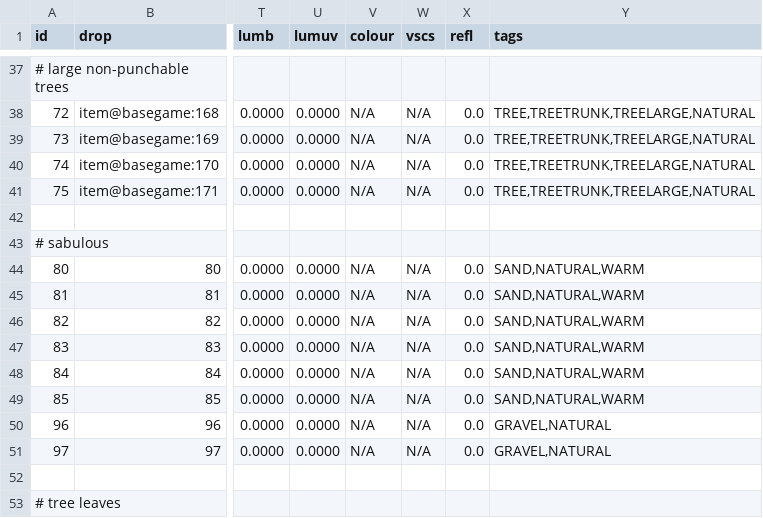
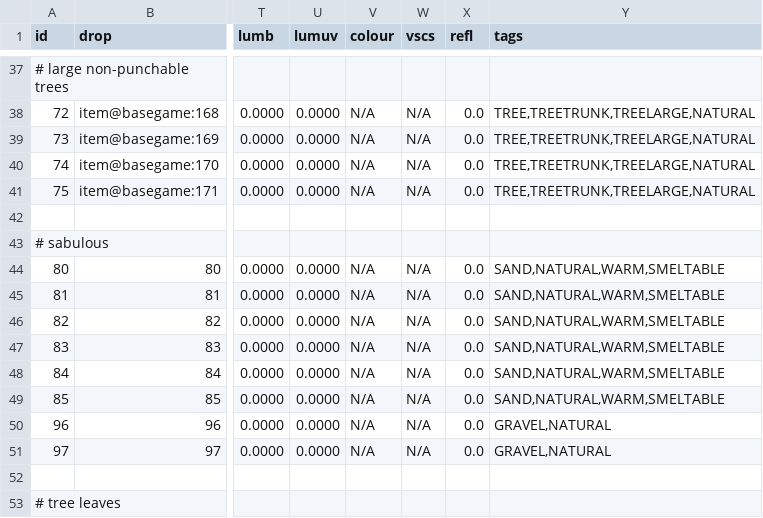
Before and after one commit to curioustorvald/Terrarum, a CSV file: assets/mods/basegame/blocks/blocks.csv, drawn as a sheet; only a part is shown, gaps mark what is left out; the diff names each change by its address in the sheet, - before the commit and + after, or states it on an @@ line.

```diff
--- a/assets/mods/basegame/blocks/blocks.csv
+++ b/assets/mods/basegame/blocks/blocks.csv
-Y44:Y49 (tags): SAND,NATURAL,WARM
+Y44:Y49 (tags): SAND,NATURAL,WARM,SMELTABLE
```
Also changed, not shown: assets/mods/basegame/commands.csv, assets/mods/basegame/items/itemid.csv, 10 other files.
